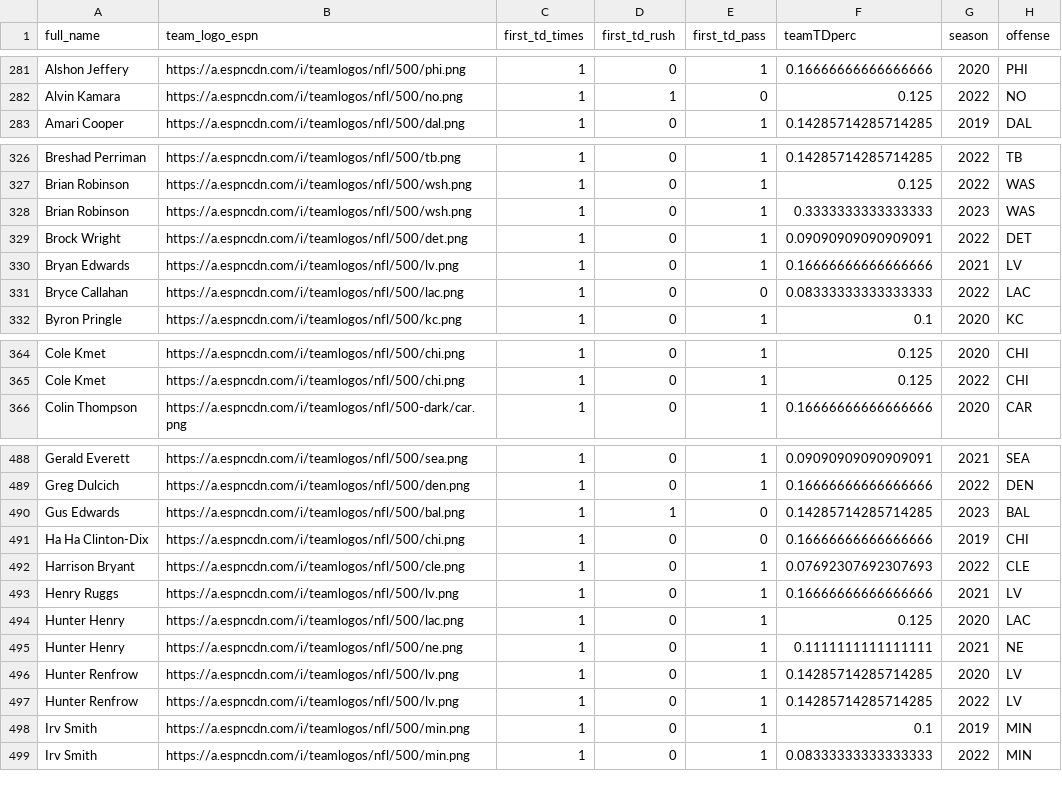
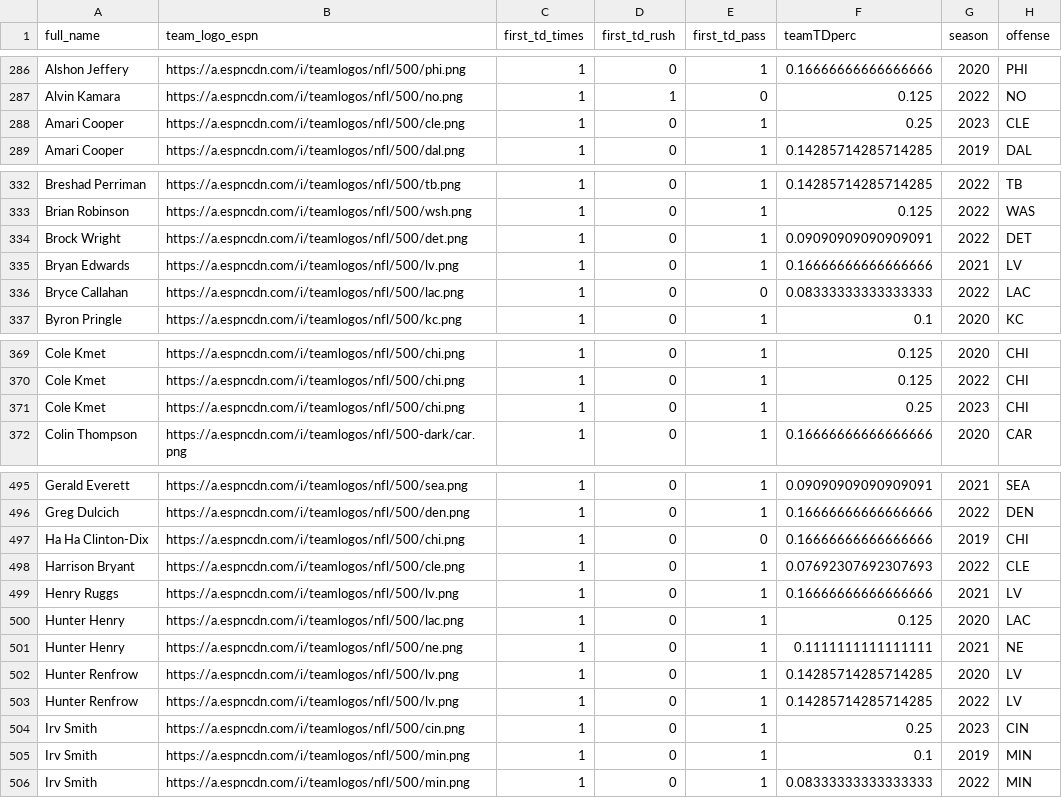
Before and after one commit to arjunmenon10/FirstTDs, a CSV file: playerleaders.csv, drawn as a sheet; only a part is shown, gaps mark what is left out; removed rows and columns are numbered as before the commit, all else as after; the diff covers the shown part only; the diff names each change by its address in the sheet, - before the commit and + after, or states it on an @@ line.

```diff
--- a/playerleaders.csv
+++ b/playerleaders.csv
+row 288: Amari Cooper | https://a.espncdn.com/i/teamlogos/nfl/500/cle.png | 1 | 0 | 1 | 0.25 | 2023 | CLE
-row 328: Brian Robinson | https://a.espncdn.com/i/teamlogos/nfl/500/wsh.png | 1 | 0 | 1 | 0.3333333333333333 | 2023 | WAS
+row 371: Cole Kmet | https://a.espncdn.com/i/teamlogos/nfl/500/chi.png | 1 | 0 | 1 | 0.25 | 2023 | CHI
-row 490: Gus Edwards | https://a.espncdn.com/i/teamlogos/nfl/500/bal.png | 1 | 1 | 0 | 0.14285714285714285 | 2023 | BAL
+row 504: Irv Smith | https://a.espncdn.com/i/teamlogos/nfl/500/cin.png | 1 | 0 | 1 | 0.25 | 2023 | CIN
```
Also changed, not shown: 11 added rows, 2 removed rows and 41 edited cells elsewhere in this file, defensefirstTD.csv, offensefirstTD.csv.
